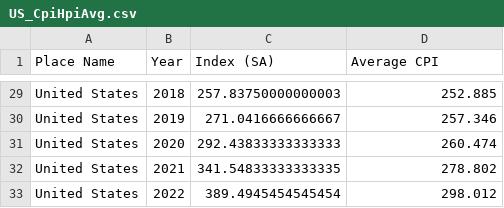
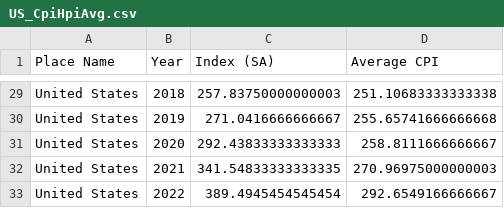
Before and after one commit to wpreeti/Group-8_Project, a CSV file: Resources/US_CpiHpiAvg.csv, drawn as a sheet; only a part is shown, gaps mark what is left out; the diff covers the shown part only; the diff names each change by its address in the sheet, - before the commit and + after, or states it on an @@ line.

```diff
--- a/Resources/US_CpiHpiAvg.csv
+++ b/Resources/US_CpiHpiAvg.csv
-D29 (Average CPI): 252.885
+D29 (Average CPI): 251.10683333333338
-D30 (Average CPI): 257.346
+D30 (Average CPI): 255.65741666666668
-D31 (Average CPI): 260.474
+D31 (Average CPI): 258.8111666666667
-D32 (Average CPI): 278.802
+D32 (Average CPI): 270.96975000000003
-D33 (Average CPI): 298.012
+D33 (Average CPI): 292.6549166666667
```
Also changed, not shown: 27 edited cells elsewhere in this file, 1 other file.
